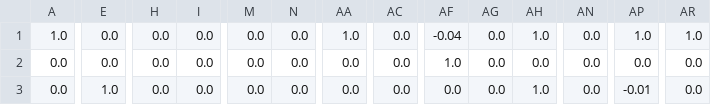
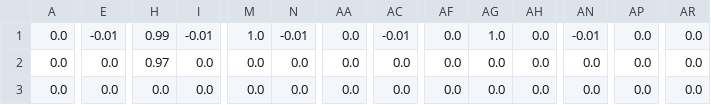
Before and after one commit to david-abel/simple_rl, a CSV file: examples/experiments_to_reproduce/gridworld_h-3_w-4/Random.csv, drawn as a sheet; only a part is shown, gaps mark what is left out; the diff covers the shown part only; the diff names each change by its address in the sheet, - before the commit and + after, or states it on an @@ line.

```diff
--- a/examples/experiments_to_reproduce/gridworld_h-3_w-4/Random.csv
+++ b/examples/experiments_to_reproduce/gridworld_h-3_w-4/Random.csv
-A1: 1.0
+A1: 0.0
-E1: 0.0
+E1: -0.01
-H1: 0.0
+H1: 0.99
-I1: 0.0
+I1: -0.01
-M1: 0.0
+M1: 1.0
-N1: 0.0
+N1: -0.01
-AA1: 1.0
+AA1: 0.0
-AC1: 0.0
+AC1: -0.01
-AF1: -0.04
+AF1: 0.0
-AG1: 0.0
+AG1: 1.0
-AH1: 1.0
+AH1: 0.0
-AN1: 0.0
+AN1: -0.01
-AP1: 1.0
+AP1: 0.0
-AR1: 1.0
+AR1: 0.0
-H2: 0.0
+H2: 0.97
-AF2: 1.0
+AF2: 0.0
-E3: 1.0
+E3: 0.0
-AH3: 1.0
+AH3: 0.0
-AP3: -0.01
+AP3: 0.0
```
Also changed, not shown: 94 edited cells elsewhere in this file, examples/experiments_to_reproduce/gridworld_h-3_w-4/Q-learning.csv, examples/experiments_to_reproduce/gridworld_h-3_w-4/times/Q-learning.csv, 3 other files.
